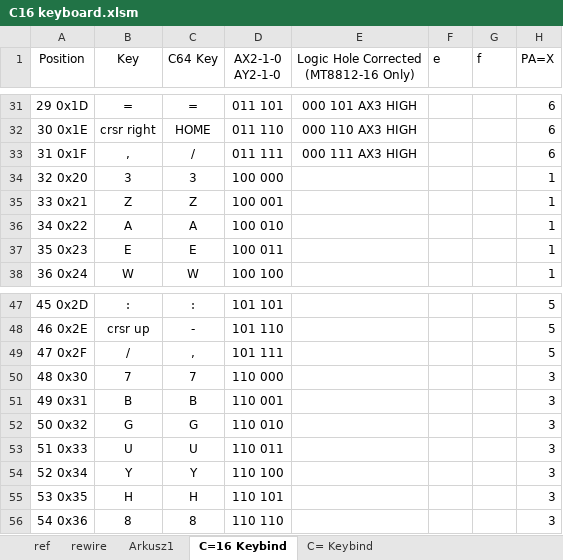
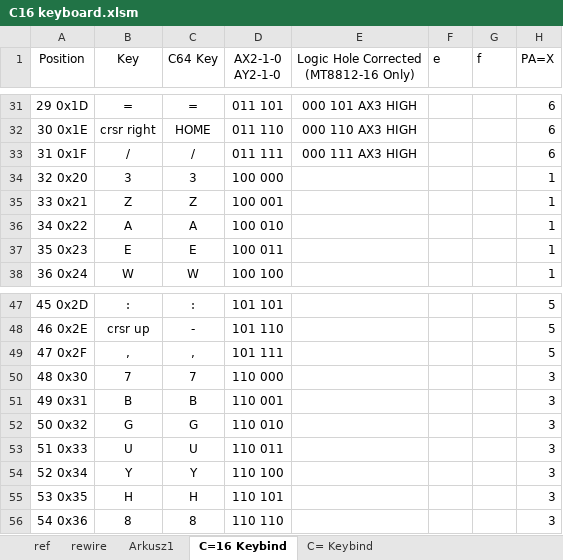
Before and after one commit to ytmytm/c16-keyboard, an Excel workbook: docs/C16 keyboard.xlsm, sheet C=16 Keybind, drawn as a sheet; only a part is shown, gaps mark what is left out; values as stored, in another font and other column widths than the file's, no borders; the diff names each change by its address in the sheet, - before the commit and + after, or states it on an @@ line.

Commit message:
correct slash/dot/comma confusion

```diff
--- a/docs/C16 keyboard.xlsm (sheet C=16 Keybind)
+++ b/docs/C16 keyboard.xlsm (sheet C=16 Keybind)
-B33 (Key): ,
+B33 (Key): /
-B49 (Key): /
+B49 (Key): ,
```
Also changed, not shown: 1 other file.
